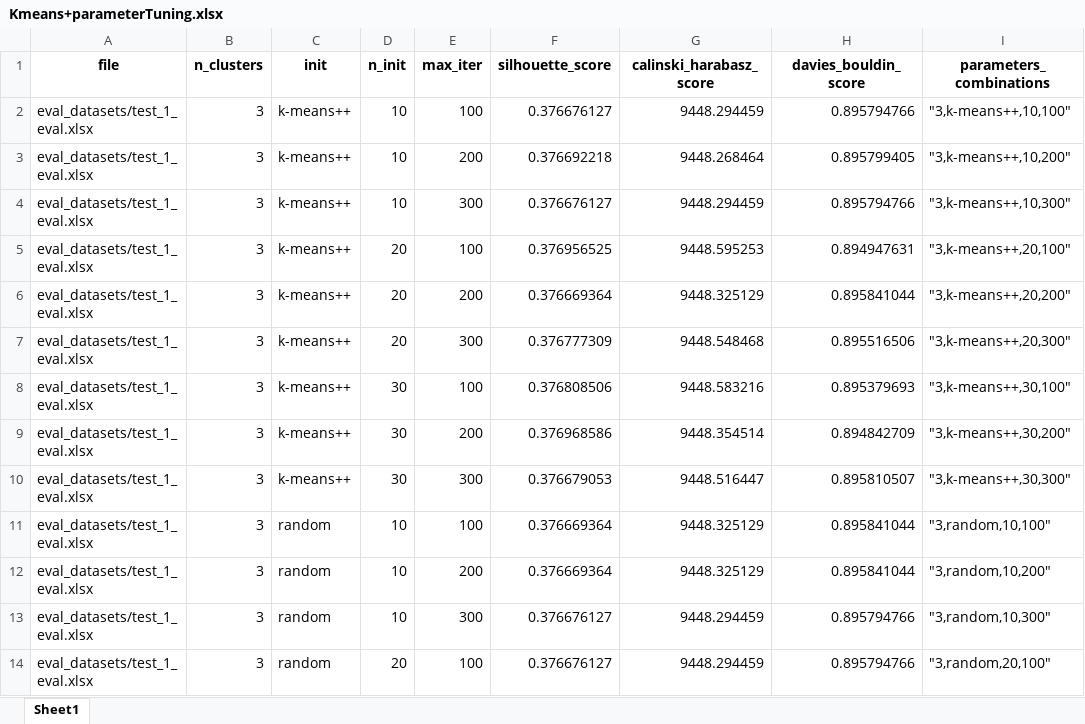
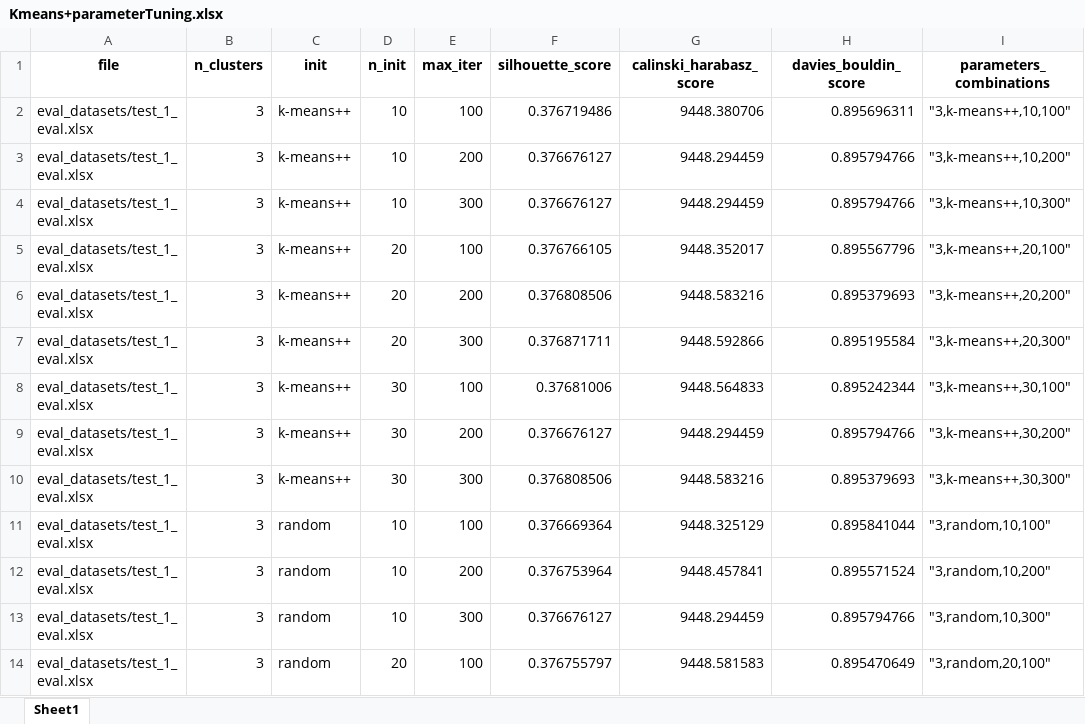
Before and after one commit to mm6396/ClusterComp, an Excel workbook: parameter_list/Kmeans+parameterTuning.xlsx, sheet Sheet1, drawn as a sheet; only a part is shown; values as stored, in another font and other column widths than the file's, no borders; the diff covers the shown part only; the diff names each change by its address in the sheet, - before the commit and + after, or states it on an @@ line.

```diff
--- a/parameter_list/Kmeans+parameterTuning.xlsx (sheet Sheet1)
+++ b/parameter_list/Kmeans+parameterTuning.xlsx (sheet Sheet1)
-F2 (silhouette_score): 0.376676127
+F2 (silhouette_score): 0.376719486
-G2 (calinski_harabasz_score): 9448.294459
+G2 (calinski_harabasz_score): 9448.380706
-H2 (davies_bouldin_score): 0.895794766
+H2 (davies_bouldin_score): 0.895696311
-F3 (silhouette_score): 0.376692218
+F3 (silhouette_score): 0.376676127
-G3 (calinski_harabasz_score): 9448.268464
+G3 (calinski_harabasz_score): 9448.294459
-H3 (davies_bouldin_score): 0.895799405
+H3 (davies_bouldin_score): 0.895794766
-F5 (silhouette_score): 0.376956525
+F5 (silhouette_score): 0.376766105
-G5 (calinski_harabasz_score): 9448.595253
+G5 (calinski_harabasz_score): 9448.352017
-H5 (davies_bouldin_score): 0.894947631
+H5 (davies_bouldin_score): 0.895567796
-F6 (silhouette_score): 0.376669364
+F6 (silhouette_score): 0.376808506
-G6 (calinski_harabasz_score): 9448.325129
+G6 (calinski_harabasz_score): 9448.583216
-H6 (davies_bouldin_score): 0.895841044
+H6 (davies_bouldin_score): 0.895379693
-F7 (silhouette_score): 0.376777309
+F7 (silhouette_score): 0.376871711
-G7 (calinski_harabasz_score): 9448.548468
+G7 (calinski_harabasz_score): 9448.592866
-H7 (davies_bouldin_score): 0.895516506
+H7 (davies_bouldin_score): 0.895195584
-F8 (silhouette_score): 0.376808506
+F8 (silhouette_score): 0.37681006
-G8 (calinski_harabasz_score): 9448.583216
+G8 (calinski_harabasz_score): 9448.564833
-H8 (davies_bouldin_score): 0.895379693
+H8 (davies_bouldin_score): 0.895242344
-F9 (silhouette_score): 0.376968586
+F9 (silhouette_score): 0.376676127
-G9 (calinski_harabasz_score): 9448.354514
+G9 (calinski_harabasz_score): 9448.294459
-H9 (davies_bouldin_score): 0.894842709
+H9 (davies_bouldin_score): 0.895794766
-F10 (silhouette_score): 0.376679053
+F10 (silhouette_score): 0.376808506
-G10 (calinski_harabasz_score): 9448.516447
+G10 (calinski_harabasz_score): 9448.583216
-H10 (davies_bouldin_score): 0.895810507
+H10 (davies_bouldin_score): 0.895379693
-F12 (silhouette_score): 0.376669364
+F12 (silhouette_score): 0.376753964
-G12 (calinski_harabasz_score): 9448.325129
+G12 (calinski_harabasz_score): 9448.457841
-H12 (davies_bouldin_score): 0.895841044
+H12 (davies_bouldin_score): 0.895571524
-F14 (silhouette_score): 0.376676127
+F14 (silhouette_score): 0.376755797
-G14 (calinski_harabasz_score): 9448.294459
+G14 (calinski_harabasz_score): 9448.581583
-H14 (davies_bouldin_score): 0.895794766
+H14 (davies_bouldin_score): 0.895470649
```
Also changed, not shown: 171 edited cells elsewhere in this sheet, parameter_list/GMM+parameterTuning.xlsx, parameter_list/Kmedoids+parameterTuning.xlsx, 52 other files.
